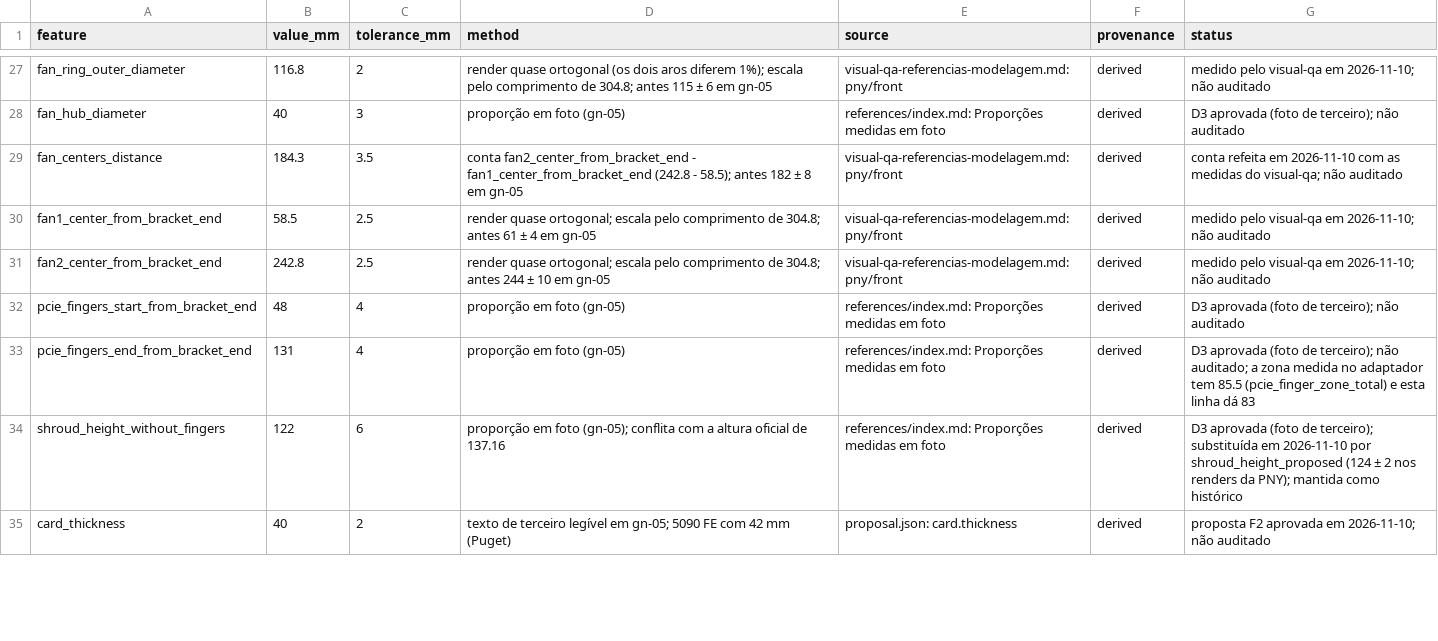
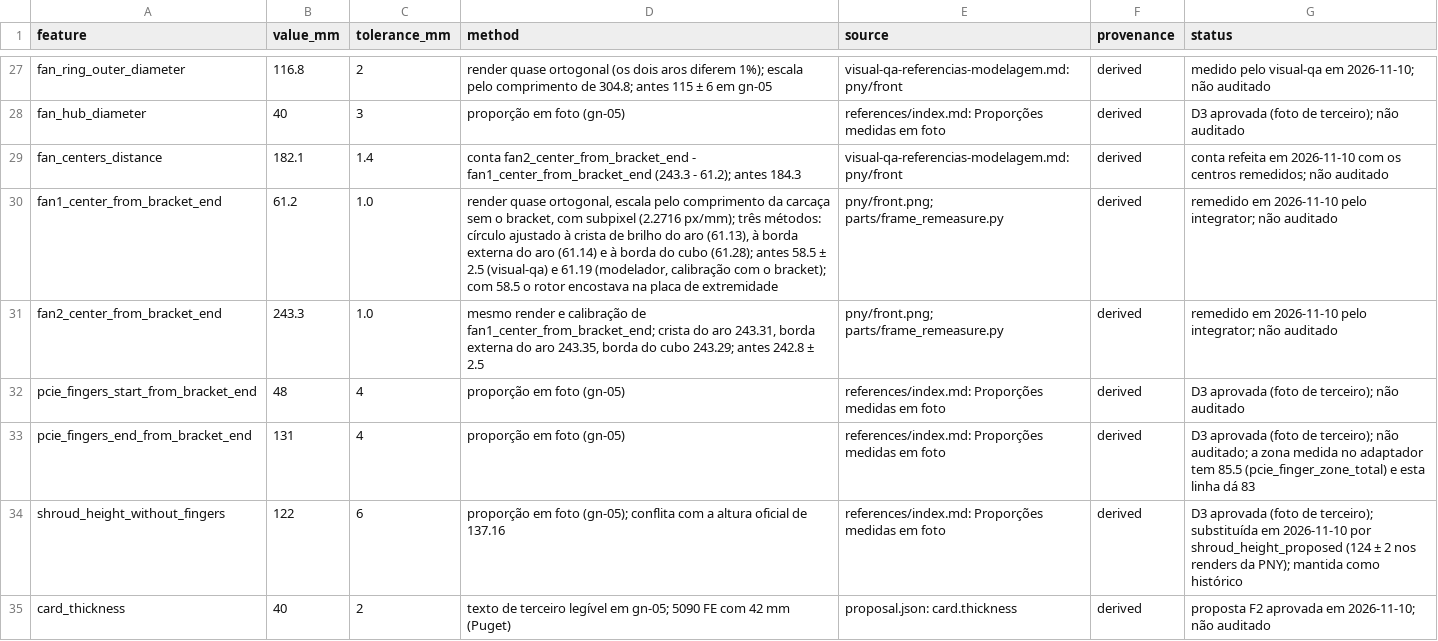
Before and after one commit to lorenzo265/apresentacao-placa-de-video, a CSV file: harness/design/measurements.csv, drawn as a sheet; only a part is shown, gaps mark what is left out; the diff covers the shown part only.

```diff
--- a/harness/design/measurements.csv
+++ b/harness/design/measurements.csv
@@ -28,5 +28,5 @@ fan_ring_outer_diameter,116.8,2,render quase ortogonal (os dois aros diferem 1%)
 fan_hub_diameter,40,3,proporção em foto (gn-05),references/index.md: Proporções medidas em foto,derived,D3 aprovada (foto de terceiro); não auditado
-fan_centers_distance,184.3,3.5,conta fan2_center_from_bracket_end - fan1_center_from_bracket_end (242.8 - 58.5); antes 182 ± 8 em gn-05,visual-qa-referencias-modelagem.md: pny/front,derived,conta refeita em 2026-11-10 com as medidas do visual-qa; não auditado
-fan1_center_from_bracket_end,58.5,2.5,render quase ortogonal; escala pelo comprimento de 304.8; antes 61 ± 4 em gn-05,visual-qa-referencias-modelagem.md: pny/front,derived,medido pelo visual-qa em 2026-11-10; não auditado
-fan2_center_from_bracket_end,242.8,2.5,render quase ortogonal; escala pelo comprimento de 304.8; antes 244 ± 10 em gn-05,visual-qa-referencias-modelagem.md: pny/front,derived,medido pelo visual-qa em 2026-11-10; não auditado
+fan_centers_distance,182.1,1.4,conta fan2_center_from_bracket_end - fan1_center_from_bracket_end (243.3 - 61.2); antes 184.3,visual-qa-referencias-modelagem.md: pny/front,derived,conta refeita em 2026-11-10 com os centros remedidos; não auditado
+fan1_center_from_bracket_end,61.2,1.0,"render quase ortogonal, escala pelo comprimento da carcaça sem o bracket, com subpixel (2.2716 px/mm); três métodos: círculo ajustado à crista de brilho do aro (61.13), à borda externa do aro (61.14) e à borda do cubo (61.28); antes 58.5 ± 2.5 (visual-qa) e 61.19 (modelador, calibração com o bracket); com 58.5 o rotor encostava na placa de extremidade",pny/front.png; parts/frame_remeasure.py,derived,remedido em 2026-11-10 pelo integrator; não auditado
+fan2_center_from_bracket_end,243.3,1.0,"mesmo render e calibração de fan1_center_from_bracket_end; crista do aro 243.31, borda externa do aro 243.35, borda do cubo 243.29; antes 242.8 ± 2.5",pny/front.png; parts/frame_remeasure.py,derived,remedido em 2026-11-10 pelo integrator; não auditado
 pcie_fingers_start_from_bracket_end,48,4,proporção em foto (gn-05),references/index.md: Proporções medidas em foto,derived,D3 aprovada (foto de terceiro); não auditado
```
Also changed, not shown: 5 added rows and 65 edited cells elsewhere in this file, 6 other files.
